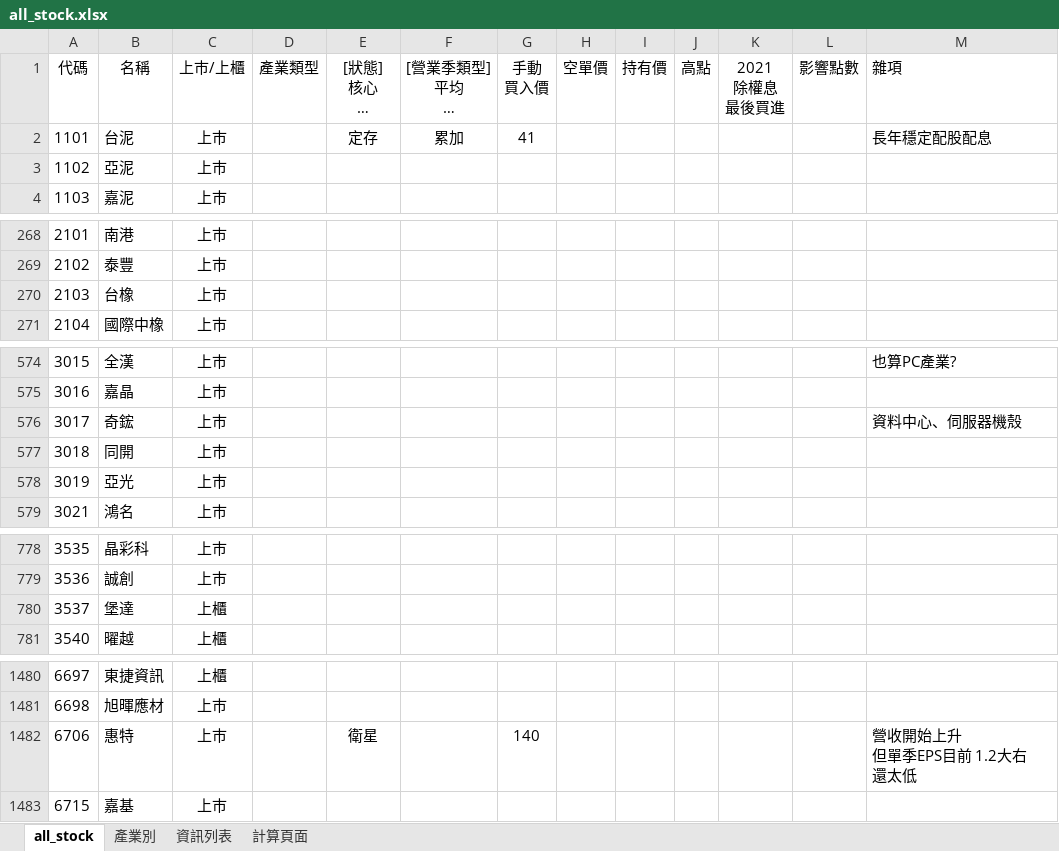
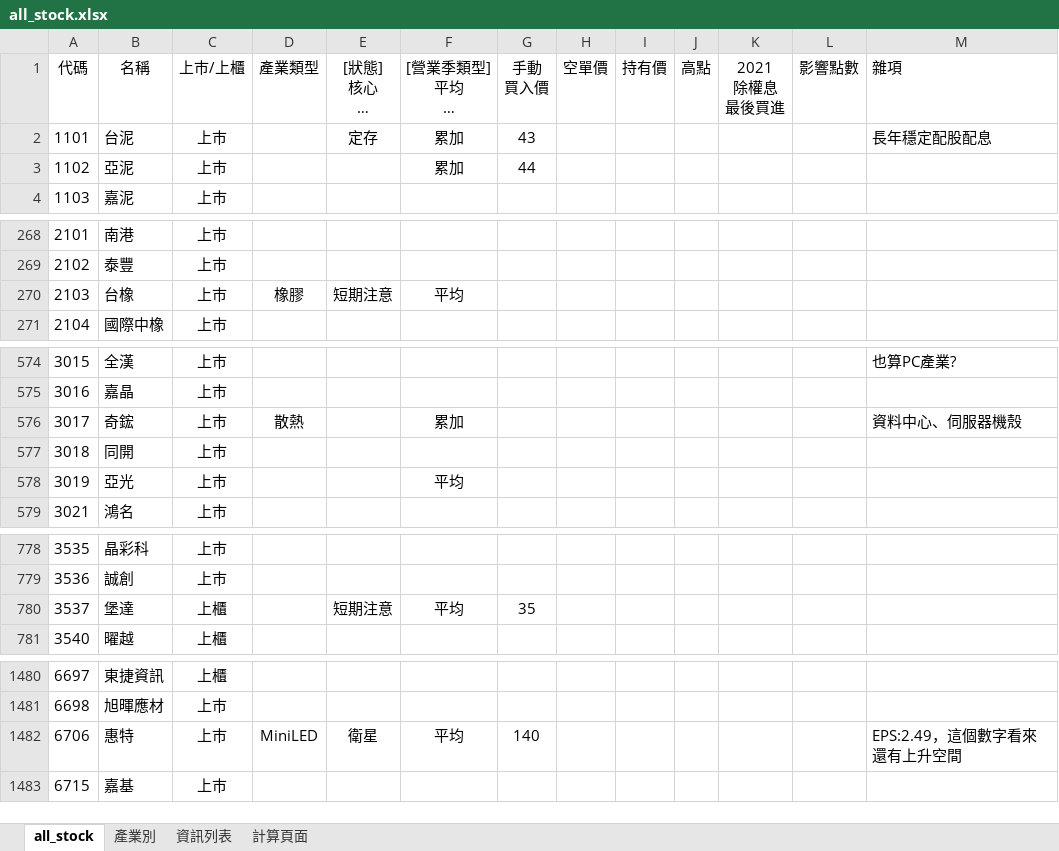
Before and after one commit to kangyangshih/rich_stock, an Excel workbook: all_stock.xlsx, sheet all_stock, drawn as a sheet; only a part is shown, gaps mark what is left out; long unchanged cells end in …; values as stored, in another font and other column widths than the file's, no borders; ↵ is a line break in a cell; the diff covers the shown part only; the diff names each change by its address in the sheet, - before the commit and + after, or states it on an @@ line.

```diff
--- a/all_stock.xlsx (sheet all_stock)
+++ b/all_stock.xlsx (sheet all_stock)
-G2 (手動 買入價): 41
+G2 (手動 買入價): 43
-F3 ([營業季類型] 平均 累加 累加成長): (empty)
+F3 ([營業季類型] 平均 累加 累加成長): 累加
-G3 (手動 買入價): (empty)
+G3 (手動 買入價): 44
-D270 (產業類型): (empty)
+D270 (產業類型): 橡膠
-E270 ([狀態] 核心 衛星 當沖多 當沖空 看多 看空): (empty)
+E270 ([狀態] 核心 衛星 當沖多 當沖空 看多 看空): 短期注意
-F270 ([營業季類型] 平均 累加 累加成長): (empty)
+F270 ([營業季類型] 平均 累加 累加成長): 平均
-D576 (產業類型): (empty)
+D576 (產業類型): 散熱
-F576 ([營業季類型] 平均 累加 累加成長): (empty)
+F576 ([營業季類型] 平均 累加 累加成長): 累加
-F578 ([營業季類型] 平均 累加 累加成長): (empty)
+F578 ([營業季類型] 平均 累加 累加成長): 平均
-E780 ([狀態] 核心 衛星 當沖多 當沖空 看多 看空): (empty)
+E780 ([狀態] 核心 衛星 當沖多 當沖空 看多 看空): 短期注意
-F780 ([營業季類型] 平均 累加 累加成長): (empty)
+F780 ([營業季類型] 平均 累加 累加成長): 平均
-G780 (手動 買入價): (empty)
+G780 (手動 買入價): 35
-D1482 (產業類型): (empty)
+D1482 (產業類型): MiniLED
-F1482 ([營業季類型] 平均 累加 累加成長): (empty)
+F1482 ([營業季類型] 平均 累加 累加成長): 平均
-M1482 (雜項): 營收開始上升 ↵ 但單季EPS目前 1.2大右 ↵ 還太低
+M1482 (雜項): EPS:2.49，這個數字看來還有上升空間
```
Also changed, not shown: 19 edited cells elsewhere in this sheet, 19 other files.
